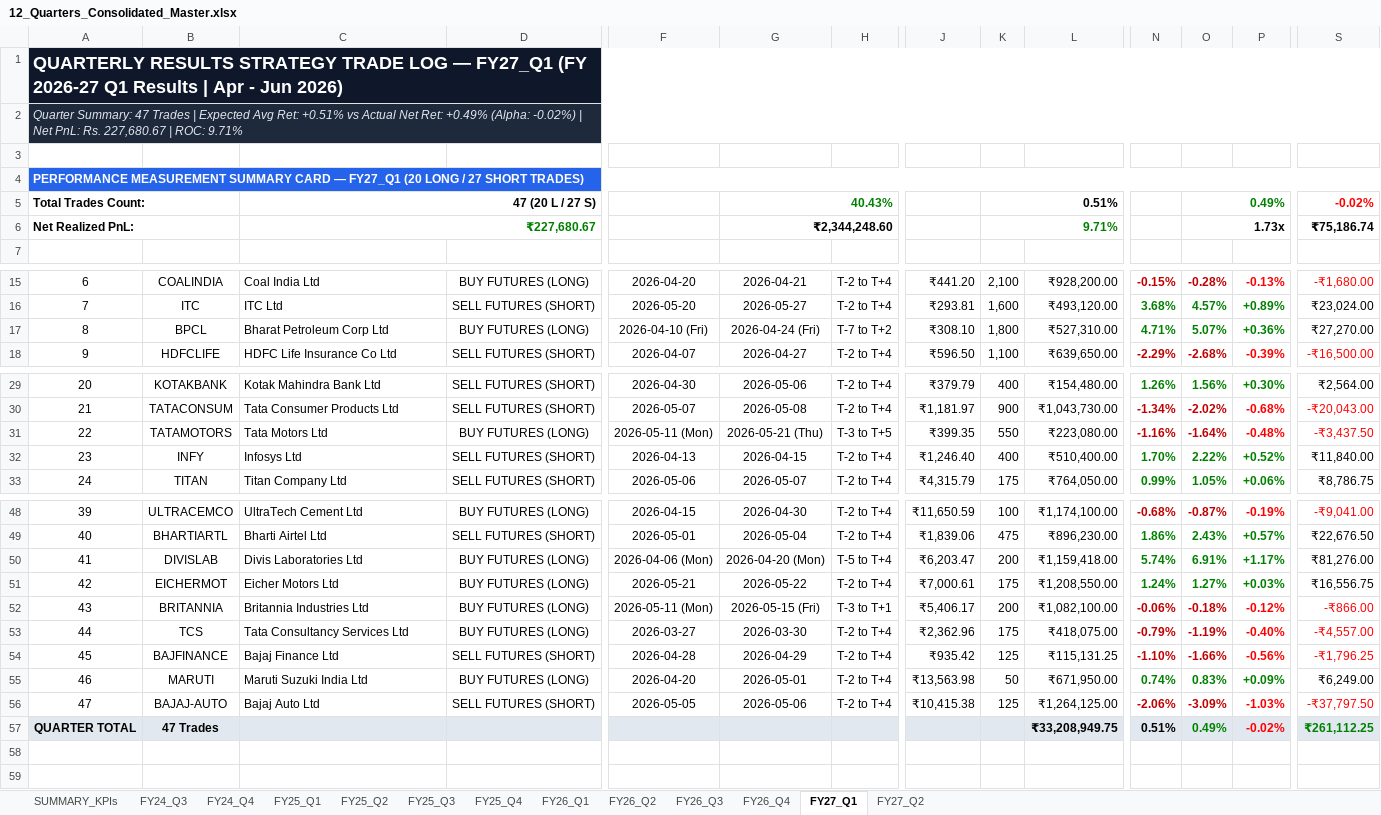
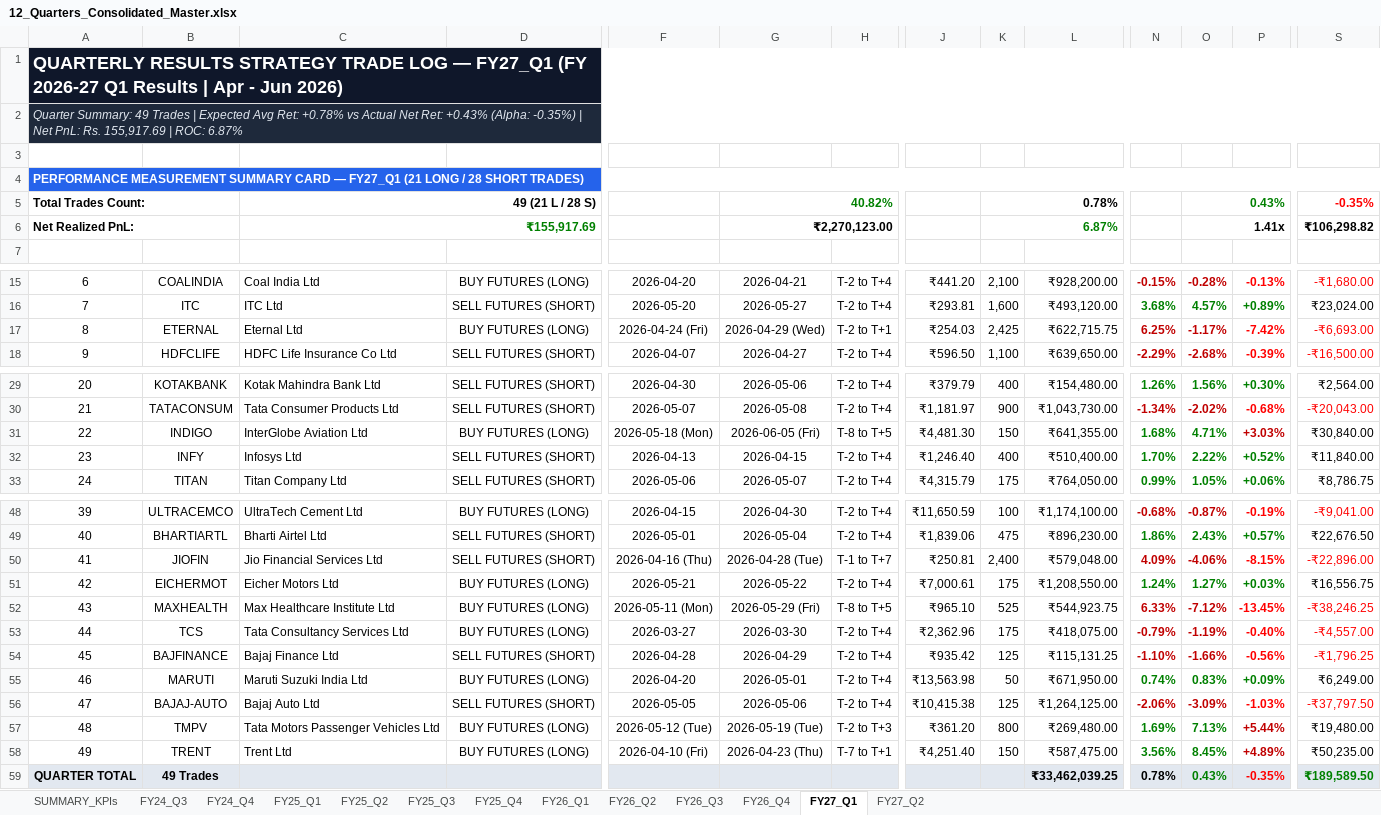
Before and after one commit to Yashsharma1202/behaviour-analysis, an Excel workbook: 12_Quarters_Consolidated_Master.xlsx, sheet FY27_Q1, drawn as a sheet; only a part is shown, gaps mark what is left out; values as stored, in another font and other column widths than the file's, no borders; removed rows and columns are numbered as before the commit, all else as after; rows hold the shown columns only; the diff names each change by its address in the sheet, - before the commit and + after, or states it on an @@ line.

```diff
--- a/12_Quarters_Consolidated_Master.xlsx (sheet FY27_Q1)
+++ b/12_Quarters_Consolidated_Master.xlsx (sheet FY27_Q1)
@@ column A renumbered between rows 2 and 4 @@
-row 5: Total Trades Count: |  | 47 (20 L / 27 S) |  |  | 40.43% |  |  | 0.51% |  |  | 0.49% |  | -0.02%
+row 5: Total Trades Count: |  | 49 (21 L / 28 S) |  |  | 40.82% |  |  | 0.78% |  |  | 0.43% |  | -0.35%
-C6: ₹227,680.67
+C6: ₹155,917.69
-G6: ₹2,344,248.60
+G6: ₹2,270,123.00
-K6: 9.71%
+K6: 6.87%
-O6: 1.73x
+O6: 1.41x
-S6: ₹75,186.74
+S6: ₹106,298.82
-row 17: 8 | BPCL | Bharat Petroleum Corp Ltd | BUY FUTURES (LONG) | 2026-04-10 (Fri) | 2026-04-24 (Fri) | T-7 to T+2 | ₹308.10 | 1,800 | ₹527,310.00 | 4.71% | 5.07% | +0.36% | ₹27,270.00
+row 17: 8 | ETERNAL | Eternal Ltd | BUY FUTURES (LONG) | 2026-04-24 (Fri) | 2026-04-29 (Wed) | T-2 to T+1 | ₹254.03 | 2,425 | ₹622,715.75 | 6.25% | -1.17% | -7.42% | -₹6,693.00
-row 31: 22 | TATAMOTORS | Tata Motors Ltd | BUY FUTURES (LONG) | 2026-05-11 (Mon) | 2026-05-21 (Thu) | T-3 to T+5 | ₹399.35 | 550 | ₹223,080.00 | -1.16% | -1.64% | -0.48% | -₹3,437.50
+row 31: 22 | INDIGO | InterGlobe Aviation Ltd | BUY FUTURES (LONG) | 2026-05-18 (Mon) | 2026-06-05 (Fri) | T-8 to T+5 | ₹4,481.30 | 150 | ₹641,355.00 | 1.68% | 4.71% | +3.03% | ₹30,840.00
-row 50: 41 | DIVISLAB | Divis Laboratories Ltd | BUY FUTURES (LONG) | 2026-04-06 (Mon) | 2026-04-20 (Mon) | T-5 to T+4 | ₹6,203.47 | 200 | ₹1,159,418.00 | 5.74% | 6.91% | +1.17% | ₹81,276.00
+row 50: 41 | JIOFIN | Jio Financial Services Ltd | SELL FUTURES (SHORT) | 2026-04-16 (Thu) | 2026-04-28 (Tue) | T-1 to T+7 | ₹250.81 | 2,400 | ₹579,048.00 | 4.09% | -4.06% | -8.15% | -₹22,896.00
-row 52: 43 | BRITANNIA | Britannia Industries Ltd | BUY FUTURES (LONG) | 2026-05-11 (Mon) | 2026-05-15 (Fri) | T-3 to T+1 | ₹5,406.17 | 200 | ₹1,082,100.00 | -0.06% | -0.18% | -0.12% | -₹866.00
+row 52: 43 | MAXHEALTH | Max Healthcare Institute Ltd | BUY FUTURES (LONG) | 2026-05-11 (Mon) | 2026-05-29 (Fri) | T-8 to T+5 | ₹965.10 | 525 | ₹544,923.75 | 6.33% | -7.12% | -13.45% | -₹38,246.25
-row 57: QUARTER TOTAL | 47 Trades |  |  |  |  |  |  |  | ₹33,208,949.75 | 0.51% | 0.49% | -0.02% | ₹261,112.25
+row 57: 48 | TMPV | Tata Motors Passenger Vehicles Ltd | BUY FUTURES (LONG) | 2026-05-12 (Tue) | 2026-05-19 (Tue) | T-2 to T+3 | ₹361.20 | 800 | ₹269,480.00 | 1.69% | 7.13% | +5.44% | ₹19,480.00
+row 58: 49 | TRENT | Trent Ltd | BUY FUTURES (LONG) | 2026-04-10 (Fri) | 2026-04-23 (Thu) | T-7 to T+1 | ₹4,251.40 | 150 | ₹587,475.00 | 3.56% | 8.45% | +4.89% | ₹50,235.00
+row 59: QUARTER TOTAL | 49 Trades |  |  |  |  |  |  |  | ₹33,462,039.25 | 0.78% | 0.43% | -0.35% | ₹189,589.50
```
Also changed, not shown: sheet FY25_Q4, sheet FY25_Q3, sheet FY26_Q3, sheet FY26_Q1, sheet FY25_Q2, sheet FY27_Q2, 6 more sheets, Nifty50Stocks_QtyResultDates.xlsx, Nifty50_All_17_Quarters_RealTime_Execution_Master_Audited.xlsx, 20 other files.
